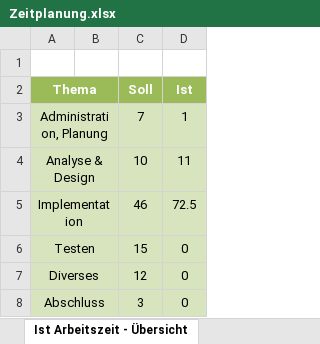
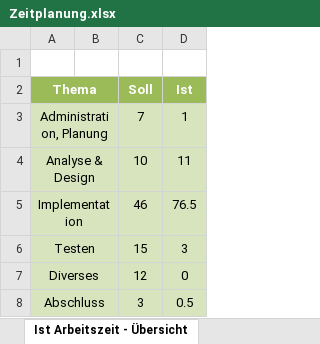
Before and after one commit to NoahZiltener/BLJ-Zeiterfassungssystem, an Excel workbook: doc/Zeitplanung.xlsx, sheet Ist Arbeitszeit - Übersicht, drawn as a sheet; values as stored, in another font and other column widths than the file's, no borders; charts and pictures not drawn; the diff names each change by its address in the sheet, - before the commit and + after, or states it on an @@ line.

```diff
--- a/doc/Zeitplanung.xlsx (sheet Ist Arbeitszeit - Übersicht)
+++ b/doc/Zeitplanung.xlsx (sheet Ist Arbeitszeit - Übersicht)
-D5 (Ist): 72.5
+D5 (Ist): 76.5
-D6 (Ist): 0
+D6 (Ist): 3
-D8 (Ist): 0
+D8 (Ist): 0.5
```
Also changed, not shown: sheet Zeitplanung, charts or pictures, 19 other files.
